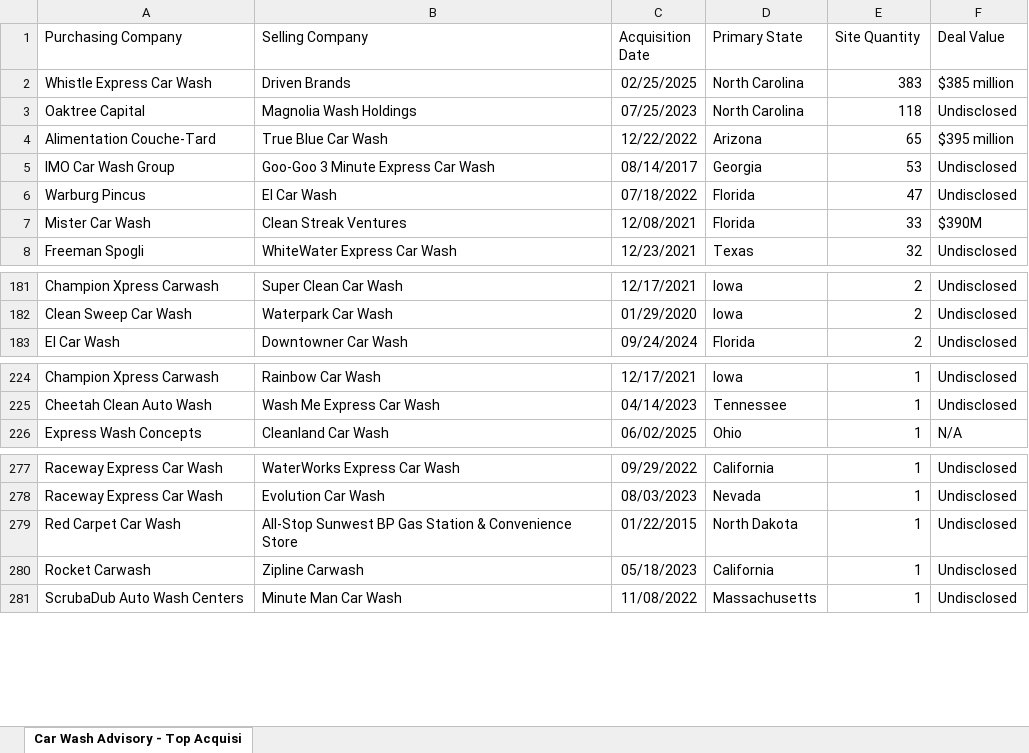
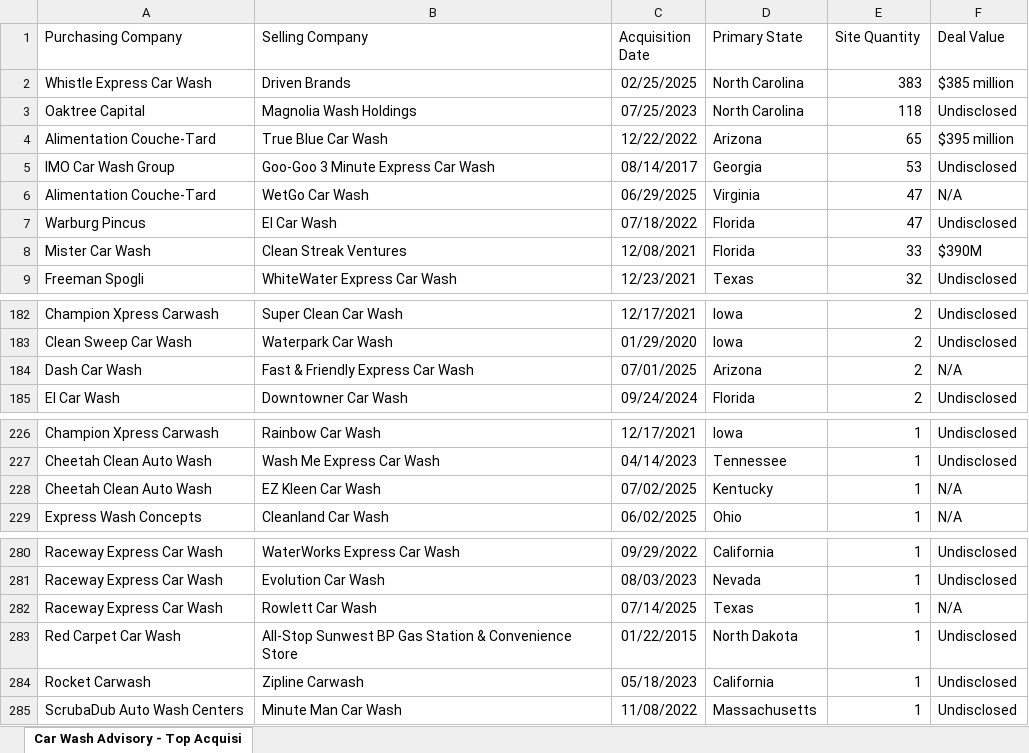
Before and after one commit to CarWashAdvisoryGPS/files-repo, an Excel workbook: Car_Wash_Advisory_Top_Acquisitions.xlsx, sheet Car Wash Advisory - Top Acquisi, drawn as a sheet; only a part is shown, gaps mark what is left out; values as stored, in another font and other column widths than the file's, no borders; charts and pictures not drawn; the diff names each change by its address in the sheet, - before the commit and + after, or states it on an @@ line.

```diff
--- a/Car_Wash_Advisory_Top_Acquisitions.xlsx (sheet Car Wash Advisory - Top Acquisi)
+++ b/Car_Wash_Advisory_Top_Acquisitions.xlsx (sheet Car Wash Advisory - Top Acquisi)
+row 6: Alimentation Couche-Tard | WetGo Car Wash | 06/29/2025 | Virginia | 47 | N/A
+row 184: Dash Car Wash | Fast & Friendly Express Car Wash | 07/01/2025 | Arizona | 2 | N/A
+row 228: Cheetah Clean Auto Wash | EZ Kleen Car Wash | 07/02/2025 | Kentucky | 1 | N/A
+row 282: Raceway Express Car Wash | Rowlett Car Wash | 07/14/2025 | Texas | 1 | N/A
```
Also changed, not shown: Car_Wash_Advisory_Companies.xlsx.
